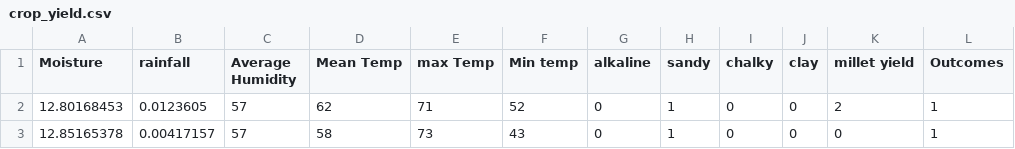
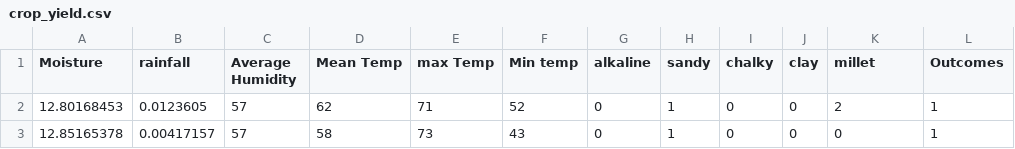
Before and after one commit to Prasenjit123/ML-Training, a CSV file: crop_yield.csv, drawn as a sheet; only a part is shown.

Commit message:
Update crop_yield.csv

```diff
--- a/crop_yield.csv
+++ b/crop_yield.csv
@@ -1,2 +1,2 @@
-Moisture,rainfall,Average Humidity,Mean Temp,max Temp,Min temp,alkaline,sandy,chalky,clay,millet yield,Outcomes
+Moisture,rainfall,Average Humidity,Mean Temp,max Temp,Min temp,alkaline,sandy,chalky,clay,millet,Outcomes
 12.80168453,0.0123605,57,62,71,52,0,1,0,0,2,1
```
